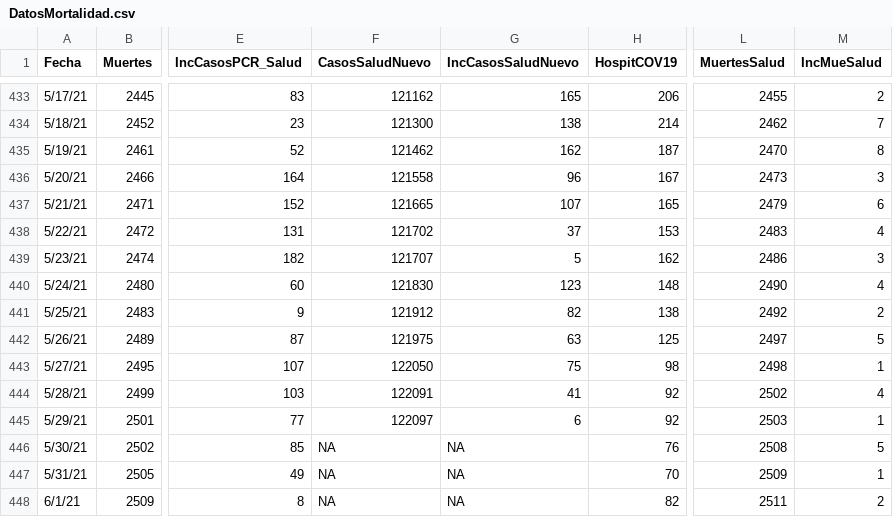
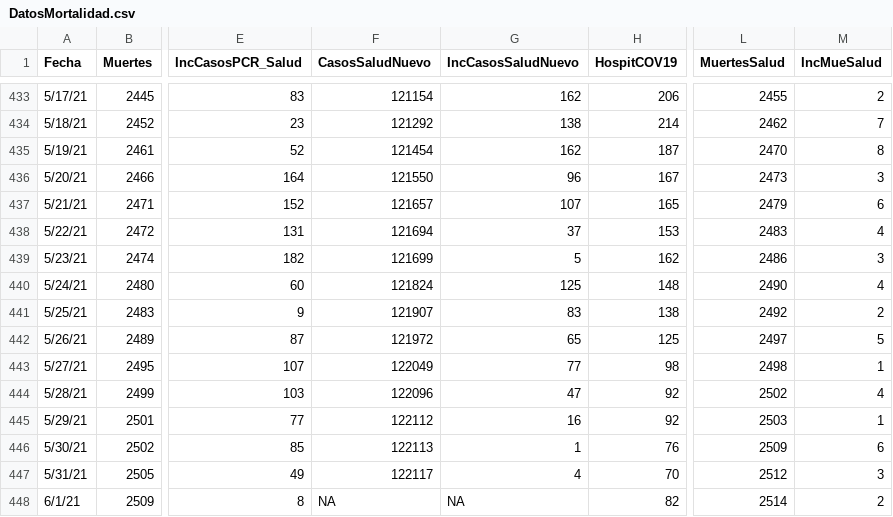
Before and after one commit to rafalab/pr-covid, a CSV file: dashboard/data/DatosMortalidad.csv, drawn as a sheet; only a part is shown, gaps mark what is left out; the diff covers the shown part only; the diff names each change by its address in the sheet, - before the commit and + after, or states it on an @@ line.

Commit message:
Actualizando datos de muertes, hospitalizaciones y vacunas

```diff
--- a/dashboard/data/DatosMortalidad.csv
+++ b/dashboard/data/DatosMortalidad.csv
-F433 (CasosSaludNuevo): 121162
+F433 (CasosSaludNuevo): 121154
-G433 (IncCasosSaludNuevo): 165
+G433 (IncCasosSaludNuevo): 162
-F434 (CasosSaludNuevo): 121300
+F434 (CasosSaludNuevo): 121292
-F435 (CasosSaludNuevo): 121462
+F435 (CasosSaludNuevo): 121454
-F436 (CasosSaludNuevo): 121558
+F436 (CasosSaludNuevo): 121550
-F437 (CasosSaludNuevo): 121665
+F437 (CasosSaludNuevo): 121657
-F438 (CasosSaludNuevo): 121702
+F438 (CasosSaludNuevo): 121694
-F439 (CasosSaludNuevo): 121707
+F439 (CasosSaludNuevo): 121699
-F440 (CasosSaludNuevo): 121830
+F440 (CasosSaludNuevo): 121824
-G440 (IncCasosSaludNuevo): 123
+G440 (IncCasosSaludNuevo): 125
-F441 (CasosSaludNuevo): 121912
+F441 (CasosSaludNuevo): 121907
-G441 (IncCasosSaludNuevo): 82
+G441 (IncCasosSaludNuevo): 83
-F442 (CasosSaludNuevo): 121975
+F442 (CasosSaludNuevo): 121972
-G442 (IncCasosSaludNuevo): 63
+G442 (IncCasosSaludNuevo): 65
-F443 (CasosSaludNuevo): 122050
+F443 (CasosSaludNuevo): 122049
-G443 (IncCasosSaludNuevo): 75
+G443 (IncCasosSaludNuevo): 77
-F444 (CasosSaludNuevo): 122091
+F444 (CasosSaludNuevo): 122096
-G444 (IncCasosSaludNuevo): 41
+G444 (IncCasosSaludNuevo): 47
-F445 (CasosSaludNuevo): 122097
+F445 (CasosSaludNuevo): 122112
-G445 (IncCasosSaludNuevo): 6
+G445 (IncCasosSaludNuevo): 16
-F446 (CasosSaludNuevo): NA
+F446 (CasosSaludNuevo): 122113
-G446 (IncCasosSaludNuevo): NA
+G446 (IncCasosSaludNuevo): 1
-L446 (MuertesSalud): 2508
+L446 (MuertesSalud): 2509
-M446 (IncMueSalud): 5
+M446 (IncMueSalud): 6
-F447 (CasosSaludNuevo): NA
+F447 (CasosSaludNuevo): 122117
-G447 (IncCasosSaludNuevo): NA
+G447 (IncCasosSaludNuevo): 4
-L447 (MuertesSalud): 2509
+L447 (MuertesSalud): 2512
-M447 (IncMueSalud): 1
+M447 (IncMueSalud): 3
-L448 (MuertesSalud): 2511
+L448 (MuertesSalud): 2514
```
Also changed, not shown: 1 added row and 36 edited cells elsewhere in this file.
